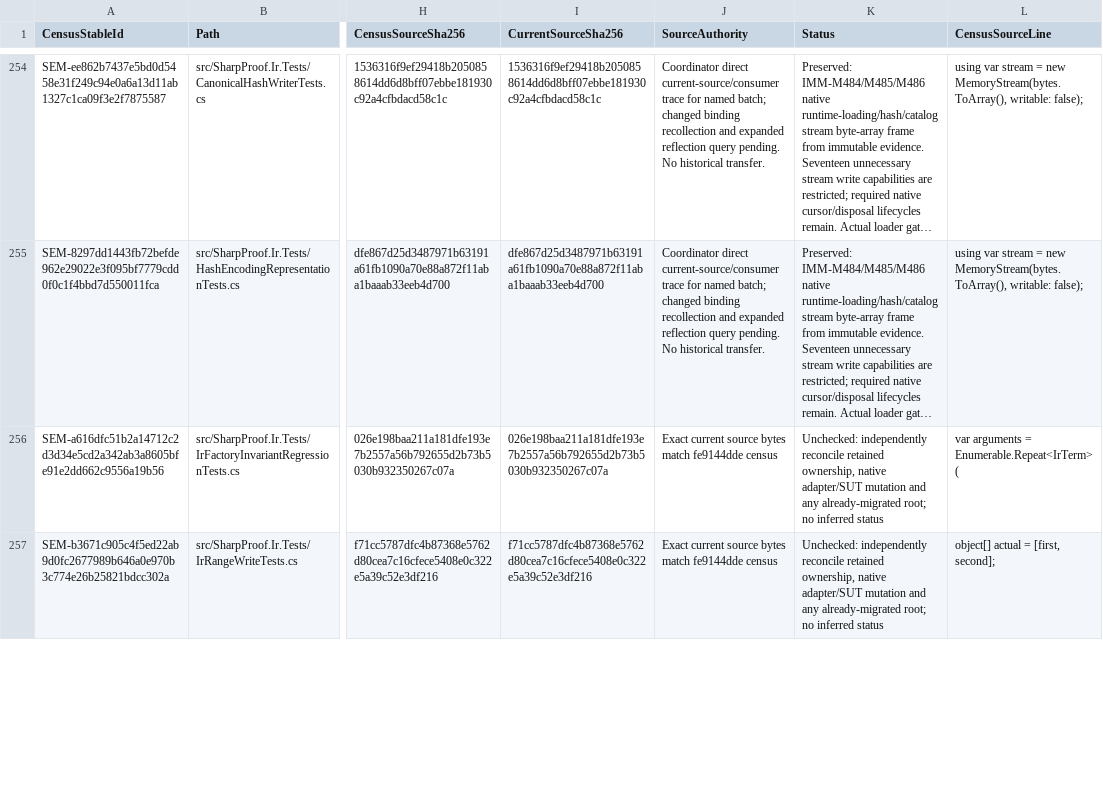
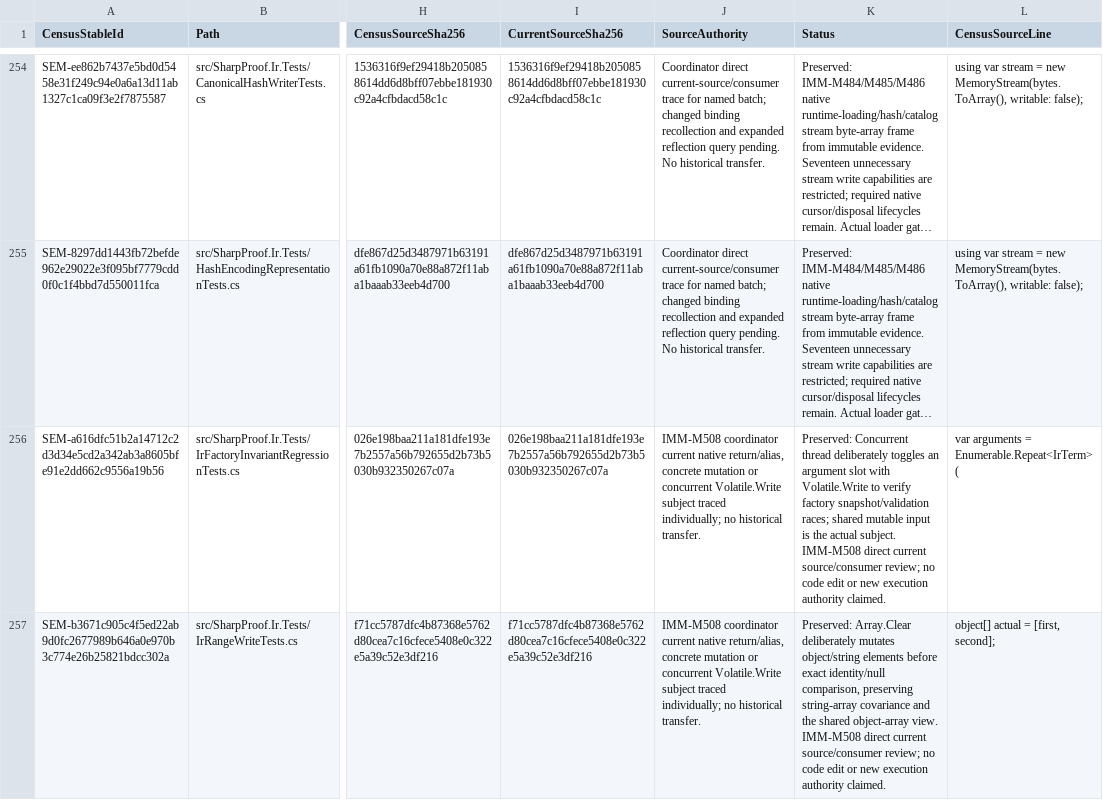
Before and after one commit to alexyorke/SharpProof, a TSV file: docs/immutability-array-ownership.tsv, drawn as a sheet; only a part is shown, gaps mark what is left out; long unchanged cells end in …; the diff covers the shown part only; the diff names each change by its address in the sheet, - before the commit and + after, or states it on an @@ line.

Commit message:
Preserve native identity mutation and concurrent snapshot race subjects

```diff
--- a/docs/immutability-array-ownership.tsv
+++ b/docs/immutability-array-ownership.tsv
-J256:J257 (SourceAuthority): Exact current source bytes match fe9144dde census
+J256:J257 (SourceAuthority): IMM-M508 coordinator current native return/alias, concrete mutation or concurrent Volatile.Write subject traced individually; no historical transfer.
-K256 (Status): Unchecked: independently reconcile retained ownership, native adapter/SUT mutation and any already-migrated root; no inferred status
+K256 (Status): Preserved: Concurrent thread deliberately toggles an argument slot with Volatile.Write to verify factory snapshot/validation races; shared mutable input is the actual subject. IMM-M508 direct current source/consumer review; no code edit or new execution authority claimed.
-K257 (Status): Unchecked: independently reconcile retained ownership, native adapter/SUT mutation and any already-migrated root; no inferred status
+K257 (Status): Preserved: Array.Clear deliberately mutates object/string elements before exact identity/null comparison, preserving string-array covariance and the shared object-array view. IMM-M508 direct current source/consumer review; no code edit or new execution authority claimed.
```
Also changed, not shown: 10 edited cells elsewhere in this file, 1 other file.
